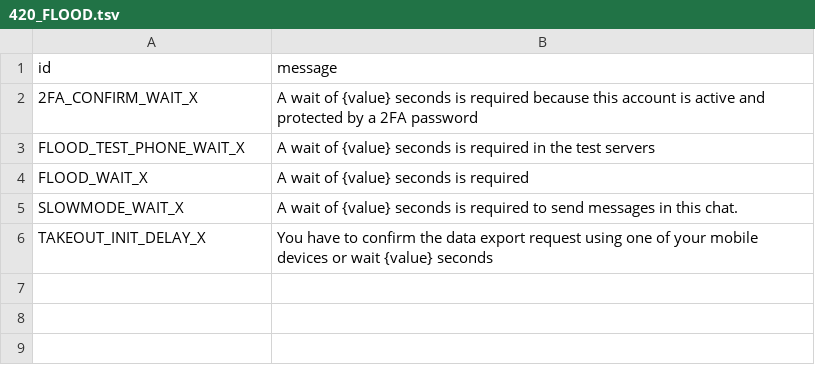
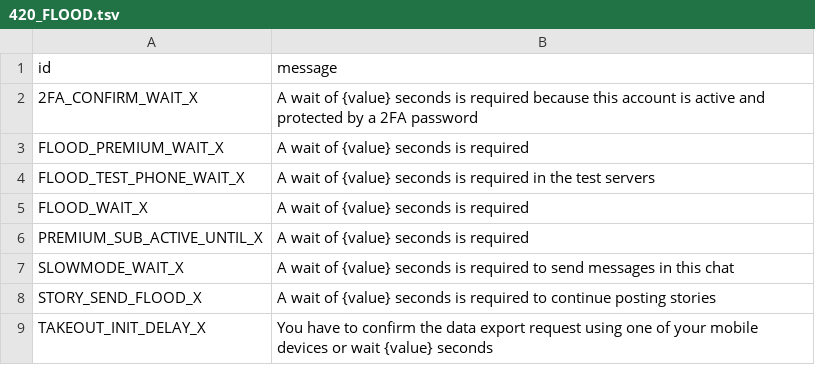
Before and after one commit to hydrogram/hydrogram, a TSV file: compiler/errors/source/420_FLOOD.tsv, drawn as a sheet.

```diff
--- a/compiler/errors/source/420_FLOOD.tsv
+++ b/compiler/errors/source/420_FLOOD.tsv
@@ -2,5 +2,8 @@ id	message
 2FA_CONFIRM_WAIT_X	A wait of {value} seconds is required because this account is active and protected by a 2FA password
+FLOOD_PREMIUM_WAIT_X	A wait of {value} seconds is required
 FLOOD_TEST_PHONE_WAIT_X	A wait of {value} seconds is required in the test servers
 FLOOD_WAIT_X	A wait of {value} seconds is required
-SLOWMODE_WAIT_X	A wait of {value} seconds is required to send messages in this chat.
+PREMIUM_SUB_ACTIVE_UNTIL_X	A wait of {value} seconds is required
+SLOWMODE_WAIT_X	A wait of {value} seconds is required to send messages in this chat
+STORY_SEND_FLOOD_X	A wait of {value} seconds is required to continue posting stories
 TAKEOUT_INIT_DELAY_X	You have to confirm the data export request using one of your mobile devices or wait {value} seconds
```
Also changed, not shown: compiler/errors/source/400_BAD_REQUEST.tsv, compiler/errors/source/403_FORBIDDEN.tsv, 2 other files.
